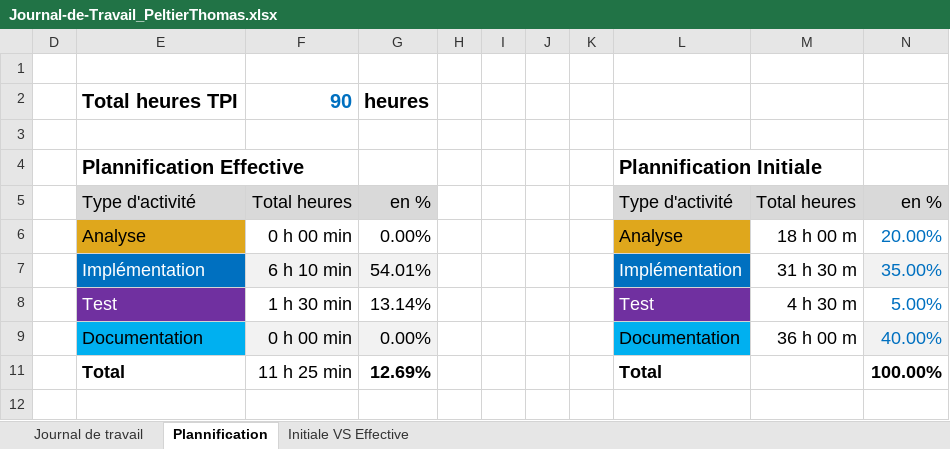
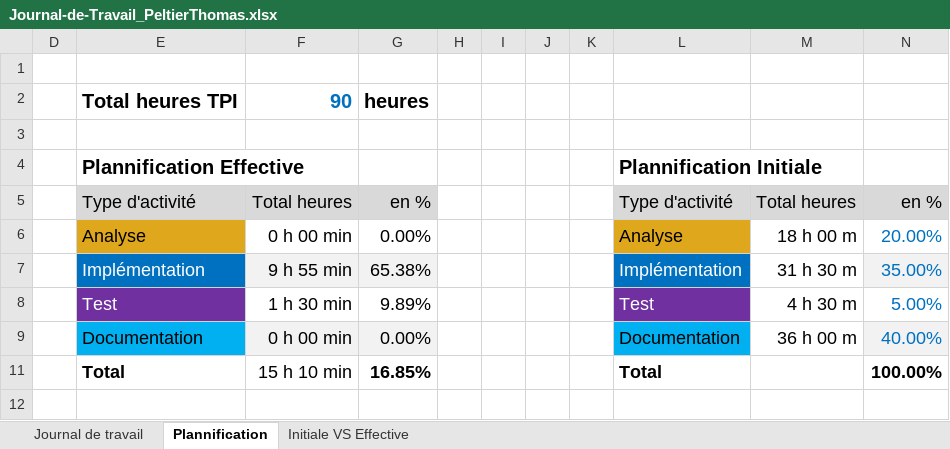
Before and after one commit to Thomas-Peltier/secured_webshop, an Excel workbook: Doc/Journal-de-Travail_PeltierThomas.xlsx, sheet Plannification, drawn as a sheet; values as stored, in another font and other column widths than the file's, no borders; charts and pictures not drawn; the diff names each change by its address in the sheet, - before the commit and + after, or states it on an @@ line.

```diff
--- a/Doc/Journal-de-Travail_PeltierThomas.xlsx (sheet Plannification)
+++ b/Doc/Journal-de-Travail_PeltierThomas.xlsx (sheet Plannification)
-F7: 6 h 10 min
+F7: 9 h 55 min
-G7: 54.01%
+G7: 65.38%
-G8: 13.14%
+G8: 9.89%
-F11: 11 h 25 min
+F11: 15 h 10 min
-G11: 12.69%
+G11: 16.85%
```
Also changed, not shown: sheet Journal de travail, hidden cells, charts or pictures, 1 other file.
